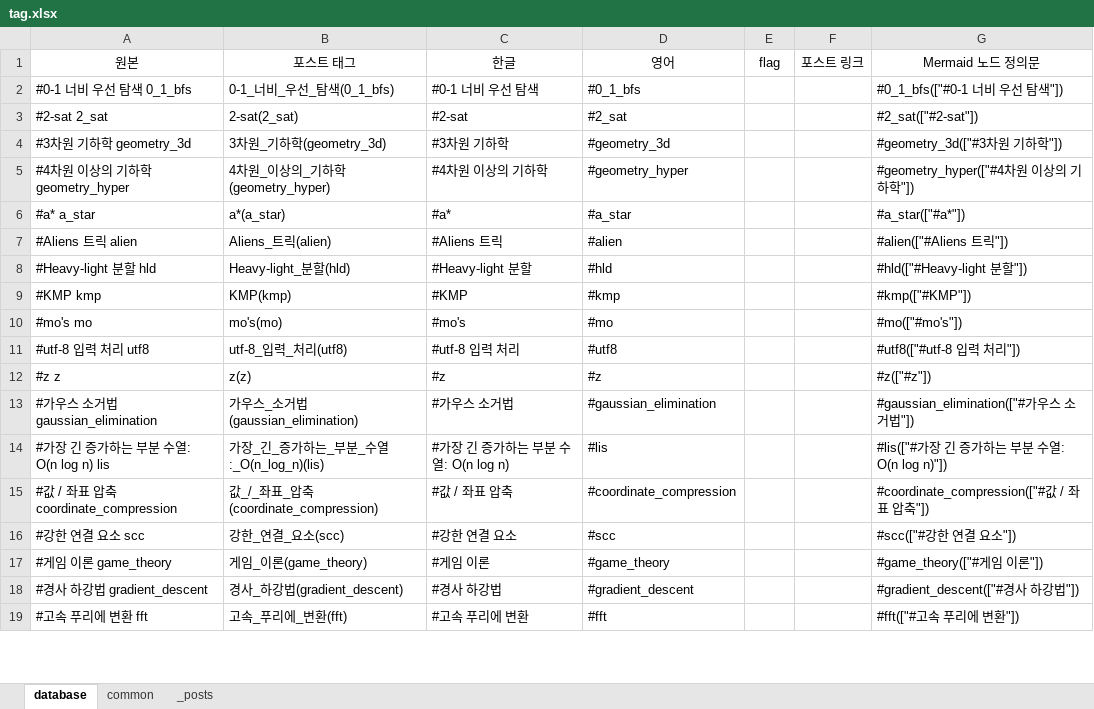
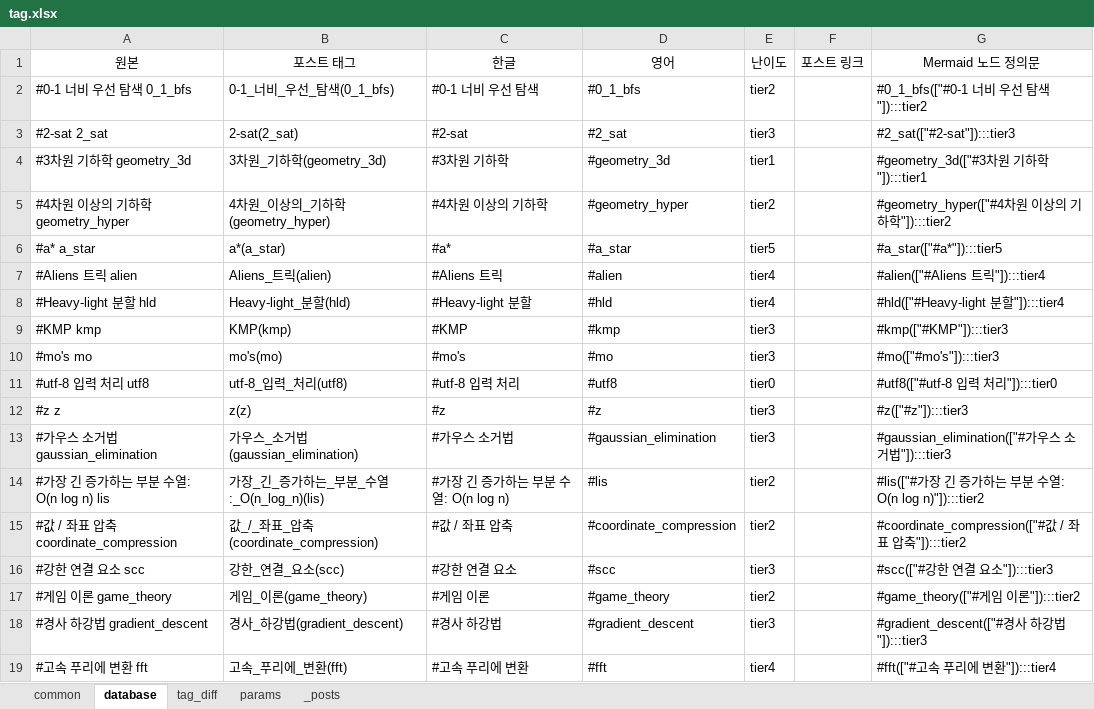
Before and after one commit to CHOYUNSIG/algorithm_with_boj, an Excel workbook: tag.xlsx, sheet database, drawn as a sheet; only a part is shown; values as stored, in another font and other column widths than the file's, no borders; the diff covers the shown part only; the diff names each change by its address in the sheet, - before the commit and + after, or states it on an @@ line.

```diff
--- a/tag.xlsx (sheet database)
+++ b/tag.xlsx (sheet database)
+sheet tab: tag_diff
+sheet tab: params
@@ sheet tab order changed: common | database | tag_diff | params | _posts @@
-E1: flag
+E1: 난이도
-E2 (난이도): (empty)
+E2 (난이도): tier2
-G2 (Mermaid 노드 정의문): #0_1_bfs(["#0-1 너비 우선 탐색"])
+G2 (Mermaid 노드 정의문): #0_1_bfs(["#0-1 너비 우선 탐색"]):::tier2
-E3 (난이도): (empty)
+E3 (난이도): tier3
-G3 (Mermaid 노드 정의문): #2_sat(["#2-sat"])
+G3 (Mermaid 노드 정의문): #2_sat(["#2-sat"]):::tier3
-E4 (난이도): (empty)
+E4 (난이도): tier1
-G4 (Mermaid 노드 정의문): #geometry_3d(["#3차원 기하학"])
+G4 (Mermaid 노드 정의문): #geometry_3d(["#3차원 기하학"]):::tier1
-E5 (난이도): (empty)
+E5 (난이도): tier2
-G5 (Mermaid 노드 정의문): #geometry_hyper(["#4차원 이상의 기하학"])
+G5 (Mermaid 노드 정의문): #geometry_hyper(["#4차원 이상의 기하학"]):::tier2
-E6 (난이도): (empty)
+E6 (난이도): tier5
-G6 (Mermaid 노드 정의문): #a_star(["#a*"])
+G6 (Mermaid 노드 정의문): #a_star(["#a*"]):::tier5
-E7:E8 (난이도): (empty)
+E7:E8 (난이도): tier4
-G7 (Mermaid 노드 정의문): #alien(["#Aliens 트릭"])
+G7 (Mermaid 노드 정의문): #alien(["#Aliens 트릭"]):::tier4
-G8 (Mermaid 노드 정의문): #hld(["#Heavy-light 분할"])
+G8 (Mermaid 노드 정의문): #hld(["#Heavy-light 분할"]):::tier4
-E9:E10 (난이도): (empty)
+E9:E10 (난이도): tier3
-G9 (Mermaid 노드 정의문): #kmp(["#KMP"])
+G9 (Mermaid 노드 정의문): #kmp(["#KMP"]):::tier3
-G10 (Mermaid 노드 정의문): #mo(["#mo's"])
+G10 (Mermaid 노드 정의문): #mo(["#mo's"]):::tier3
-E11 (난이도): (empty)
+E11 (난이도): tier0
-G11 (Mermaid 노드 정의문): #utf8(["#utf-8 입력 처리"])
+G11 (Mermaid 노드 정의문): #utf8(["#utf-8 입력 처리"]):::tier0
-E12:E13 (난이도): (empty)
+E12:E13 (난이도): tier3
-G12 (Mermaid 노드 정의문): #z(["#z"])
+G12 (Mermaid 노드 정의문): #z(["#z"]):::tier3
-G13 (Mermaid 노드 정의문): #gaussian_elimination(["#가우스 소거법"])
+G13 (Mermaid 노드 정의문): #gaussian_elimination(["#가우스 소거법"]):::tier3
-E14:E15 (난이도): (empty)
+E14:E15 (난이도): tier2
-G14 (Mermaid 노드 정의문): #lis(["#가장 긴 증가하는 부분 수열: O(n log n)"])
+G14 (Mermaid 노드 정의문): #lis(["#가장 긴 증가하는 부분 수열: O(n log n)"]):::tier2
-G15 (Mermaid 노드 정의문): #coordinate_compression(["#값 / 좌표 압축"])
+G15 (Mermaid 노드 정의문): #coordinate_compression(["#값 / 좌표 압축"]):::tier2
-E16 (난이도): (empty)
+E16 (난이도): tier3
-G16 (Mermaid 노드 정의문): #scc(["#강한 연결 요소"])
+G16 (Mermaid 노드 정의문): #scc(["#강한 연결 요소"]):::tier3
-E17 (난이도): (empty)
+E17 (난이도): tier2
-G17 (Mermaid 노드 정의문): #game_theory(["#게임 이론"])
+G17 (Mermaid 노드 정의문): #game_theory(["#게임 이론"]):::tier2
-E18 (난이도): (empty)
+E18 (난이도): tier3
-G18 (Mermaid 노드 정의문): #gradient_descent(["#경사 하강법"])
+G18 (Mermaid 노드 정의문): #gradient_descent(["#경사 하강법"]):::tier3
-E19 (난이도): (empty)
+E19 (난이도): tier4
-G19 (Mermaid 노드 정의문): #fft(["#고속 푸리에 변환"])
+G19 (Mermaid 노드 정의문): #fft(["#고속 푸리에 변환"]):::tier4
```
Also changed, not shown: 374 edited cells elsewhere in this sheet, sheet common, 2 other files.
